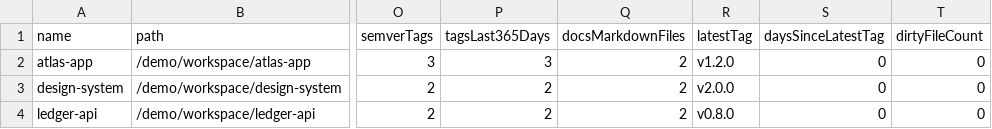
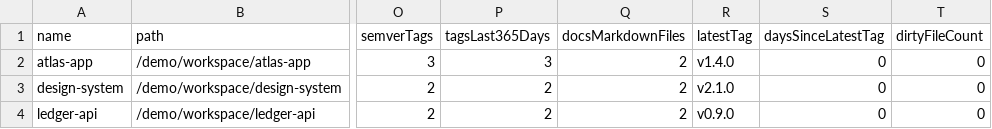
Before and after one commit to jdelaire/project-watcher, a CSV file: docs/demo/csv/repositories.csv, drawn as a sheet; only a part is shown, gaps mark what is left out; the diff names each change by its address in the sheet, - before the commit and + after, or states it on an @@ line.

```diff
--- a/docs/demo/csv/repositories.csv
+++ b/docs/demo/csv/repositories.csv
-R2 (latestTag): v1.2.0
+R2 (latestTag): v1.4.0
-R3 (latestTag): v2.0.0
+R3 (latestTag): v2.1.0
-R4 (latestTag): v0.8.0
+R4 (latestTag): v0.9.0
```
Also changed, not shown: docs/demo/csv/releases.csv, 10 other files.
